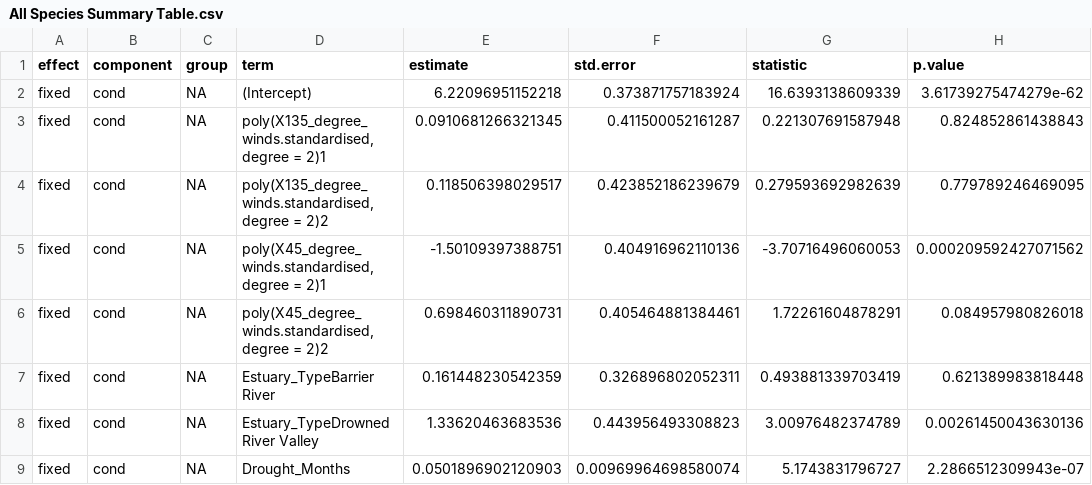
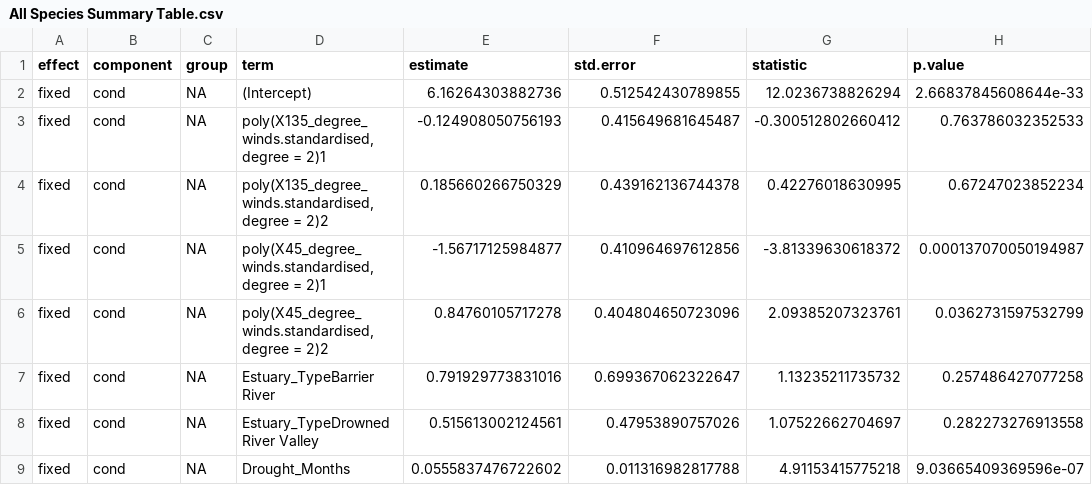
Before and after one commit to HaydenSchilling/Wind-and-Fisheries, a CSV file: Data/All Species Summary Table.csv, drawn as a sheet; only a part is shown; the diff covers the shown part only.

```diff
--- a/Data/All Species Summary Table.csv
+++ b/Data/All Species Summary Table.csv
@@ -1,9 +1,9 @@
 "effect","component","group","term","estimate","std.error","statistic","p.value"
-"fixed","cond",NA,"(Intercept)",6.22096951152218,0.373871757183924,16.6393138609339,3.61739275474279e-62
-"fixed","cond",NA,"poly(X135_degree_winds.standardised, degree = 2)1",0.0910681266321345,0.411500052161287,0.221307691587948,0.824852861438843
-"fixed","cond",NA,"poly(X135_degree_winds.standardised, degree = 2)2",0.118506398029517,0.423852186239679,0.279593692982639,0.779789246469095
-"fixed","cond",NA,"poly(X45_degree_winds.standardised, degree = 2)1",-1.50109397388751,0.404916962110136,-3.70716496060053,0.000209592427071562
-"fixed","cond",NA,"poly(X45_degree_winds.standardised, degree = 2)2",0.698460311890731,0.405464881384461,1.72261604878291,0.084957980826018
-"fixed","cond",NA,"Estuary_TypeBarrier River",0.161448230542359,0.326896802052311,0.493881339703419,0.621389983818448
-"fixed","cond",NA,"Estuary_TypeDrowned River Valley",1.33620463683536,0.443956493308823,3.00976482374789,0.00261450043630136
-"fixed","cond",NA,"Drought_Months",0.0501896902120903,0.00969964698580074,5.1743831796727,2.2866512309943e-07
+"fixed","cond",NA,"(Intercept)",6.16264303882736,0.512542430789855,12.0236738826294,2.66837845608644e-33
+"fixed","cond",NA,"poly(X135_degree_winds.standardised, degree = 2)1",-0.124908050756193,0.415649681645487,-0.300512802660412,0.763786032352533
+"fixed","cond",NA,"poly(X135_degree_winds.standardised, degree = 2)2",0.185660266750329,0.439162136744378,0.42276018630995,0.67247023852234
+"fixed","cond",NA,"poly(X45_degree_winds.standardised, degree = 2)1",-1.56717125984877,0.410964697612856,-3.81339630618372,0.000137070050194987
+"fixed","cond",NA,"poly(X45_degree_winds.standardised, degree = 2)2",0.84760105717278,0.404804650723096,2.09385207323761,0.0362731597532799
+"fixed","cond",NA,"Estuary_TypeBarrier River",0.791929773831016,0.699367062322647,1.13235211735732,0.257486427077258
+"fixed","cond",NA,"Estuary_TypeDrowned River Valley",0.515613002124561,0.47953890757026,1.07522662704697,0.282273276913558
+"fixed","cond",NA,"Drought_Months",0.0555837476722602,0.011316982817788,4.91153415775218,9.03665409369596e-07
```
Also changed, not shown: 6 removed rows and 34 edited cells elsewhere in this file, Data/All Species heamap prediction data.csv, Data/LMM coefs.csv, 27 other files.
